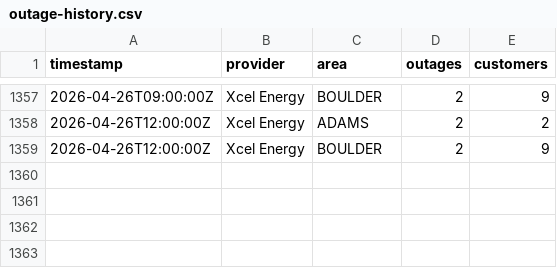
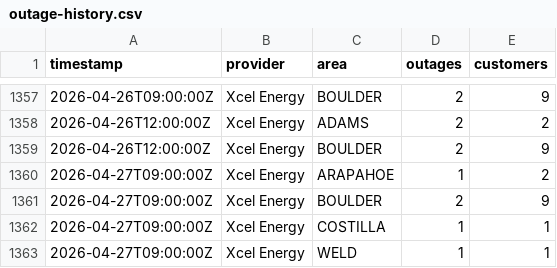
Before and after one commit to aachokey/denver-outages, a CSV file: outage-history.csv, drawn as a sheet; only a part is shown, gaps mark what is left out.

```diff
--- a/outage-history.csv
+++ b/outage-history.csv
@@ -1359 +1359,5 @@ timestamp,provider,area,outages,customers
 "2026-04-26T12:00:00Z","Xcel Energy","BOULDER",2,9
+"2026-04-27T09:00:00Z","Xcel Energy","ARAPAHOE",1,2
+"2026-04-27T09:00:00Z","Xcel Energy","BOULDER",2,9
+"2026-04-27T09:00:00Z","Xcel Energy","COSTILLA",1,1
+"2026-04-27T09:00:00Z","Xcel Energy","WELD",1,1
```
Also changed, not shown: 3 other files.
